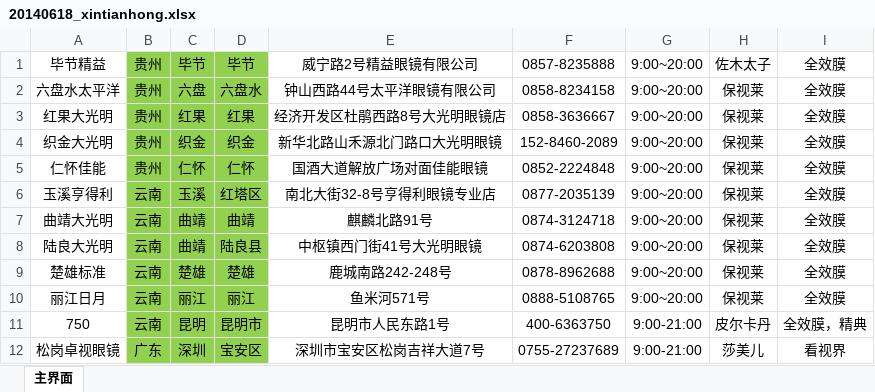
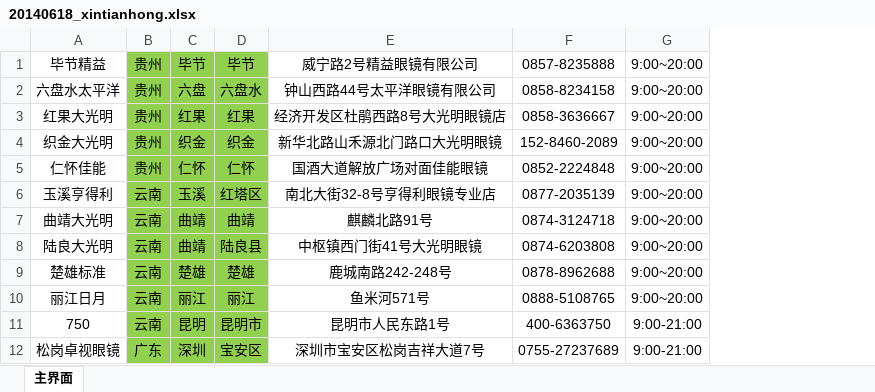
Before and after one commit to albin3/node_glass, an Excel workbook: scripts/20140618_xintianhong.xlsx, sheet 主界面, drawn as a sheet; only a part is shown; values as stored, in another font and other column widths than the file's, no borders; the diff names each change by its address in the sheet, - before the commit and + after, or states it on an @@ line.

Commit message:
新天鸿门店

```diff
--- a/scripts/20140618_xintianhong.xlsx (sheet 主界面)
+++ b/scripts/20140618_xintianhong.xlsx (sheet 主界面)
-column H, rows 1-12: 佐木太子 | 保视莱 | 保视莱 | 保视莱 | 保视莱 | 保视莱 | 保视莱 | 保视莱 | 保视莱 | 保视莱 | 皮尔卡丹 | 莎美儿
-column I, rows 1-12: 全效膜 | 全效膜 | 全效膜 | 全效膜 | 全效膜 | 全效膜 | 全效膜 | 全效膜 | 全效膜 | 全效膜 | 全效膜，精典 | 看视界
```
